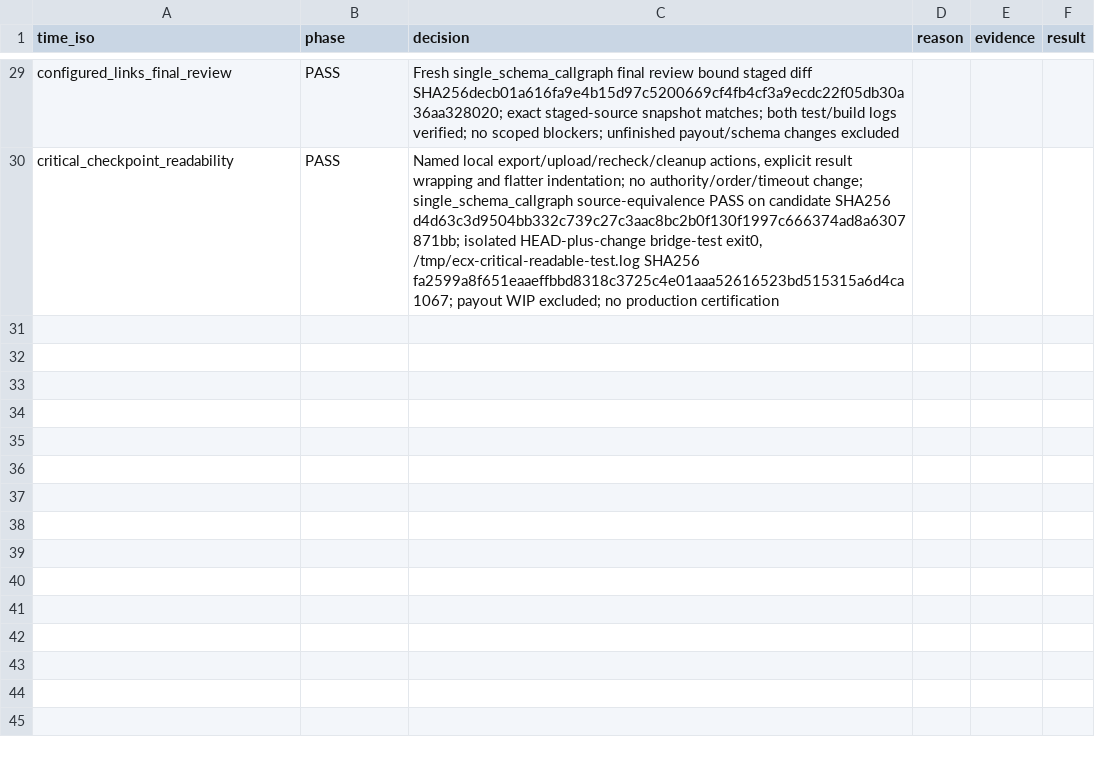
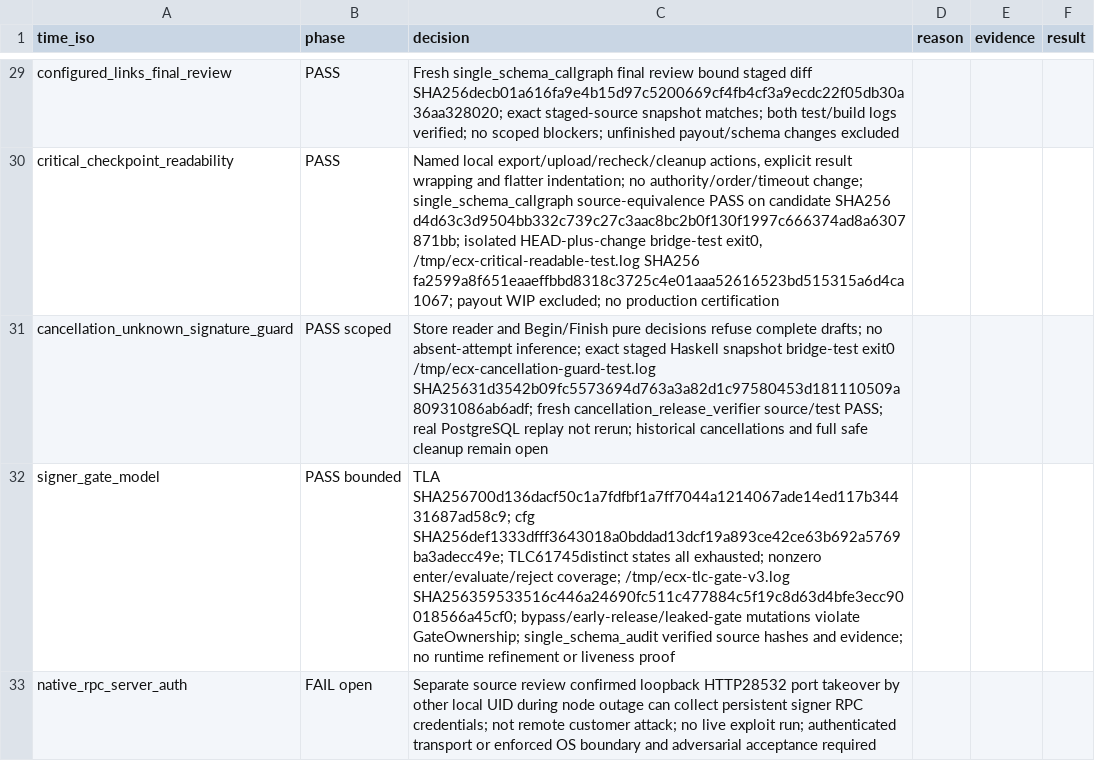
Before and after one commit to freewillydev/hot-wallet-server, a TSV file: Docs/.audit/layout.tsv, drawn as a sheet; only a part is shown, gaps mark what is left out.

Commit message:
Refuse cancellation when a draft may already be signed

```diff
--- a/Docs/.audit/layout.tsv
+++ b/Docs/.audit/layout.tsv
@@ -30 +30,4 @@ configured_links_final_review	PASS	Fresh single_schema_callgraph final review bo
 critical_checkpoint_readability	PASS	Named local export/upload/recheck/cleanup actions, explicit result wrapping and flatter indentation; no authority/order/timeout change; single_schema_callgraph source-equivalence PASS on candidate SHA256 d4d63c3d9504bb332c739c27c3aac8bc2b0f130f1997c666374ad8a6307871bb; isolated HEAD-plus-change bridge-test exit0, /tmp/ecx-critical-readable-test.log SHA256 fa2599a8f651eaaeffbbd8318c3725c4e01aaa52616523bd515315a6d4ca1067; payout WIP excluded; no production certification
+cancellation_unknown_signature_guard	PASS scoped	Store reader and Begin/Finish pure decisions refuse complete drafts; no absent-attempt inference; exact staged Haskell snapshot bridge-test exit0 /tmp/ecx-cancellation-guard-test.log SHA25631d3542b09fc5573694d763a3a82d1c97580453d181110509a80931086ab6adf; fresh cancellation_release_verifier source/test PASS; real PostgreSQL replay not rerun; historical cancellations and full safe cleanup remain open
+signer_gate_model	PASS bounded	TLA SHA256700d136dacf50c1a7fdfbf1a7ff7044a1214067ade14ed117b34431687ad58c9; cfg SHA256def1333dfff3643018a0bddad13dcf19a893ce42ce63b692a5769ba3adecc49e; TLC61745distinct states all exhausted; nonzero enter/evaluate/reject coverage; /tmp/ecx-tlc-gate-v3.log SHA256359533516c446a24690fc511c477884c5f19c8d63d4bfe3ecc90018566a45cf0; bypass/early-release/leaked-gate mutations violate GateOwnership; single_schema_audit verified source hashes and evidence; no runtime refinement or liveness proof
+native_rpc_server_auth	FAIL open	Separate source review confirmed loopback HTTP28532 port takeover by other local UID during node outage can collect persistent signer RPC credentials; not remote customer attack; no live exploit run; authenticated transport or enforced OS boundary and adversarial acceptance required
```
Also changed, not shown: 8 other files.
